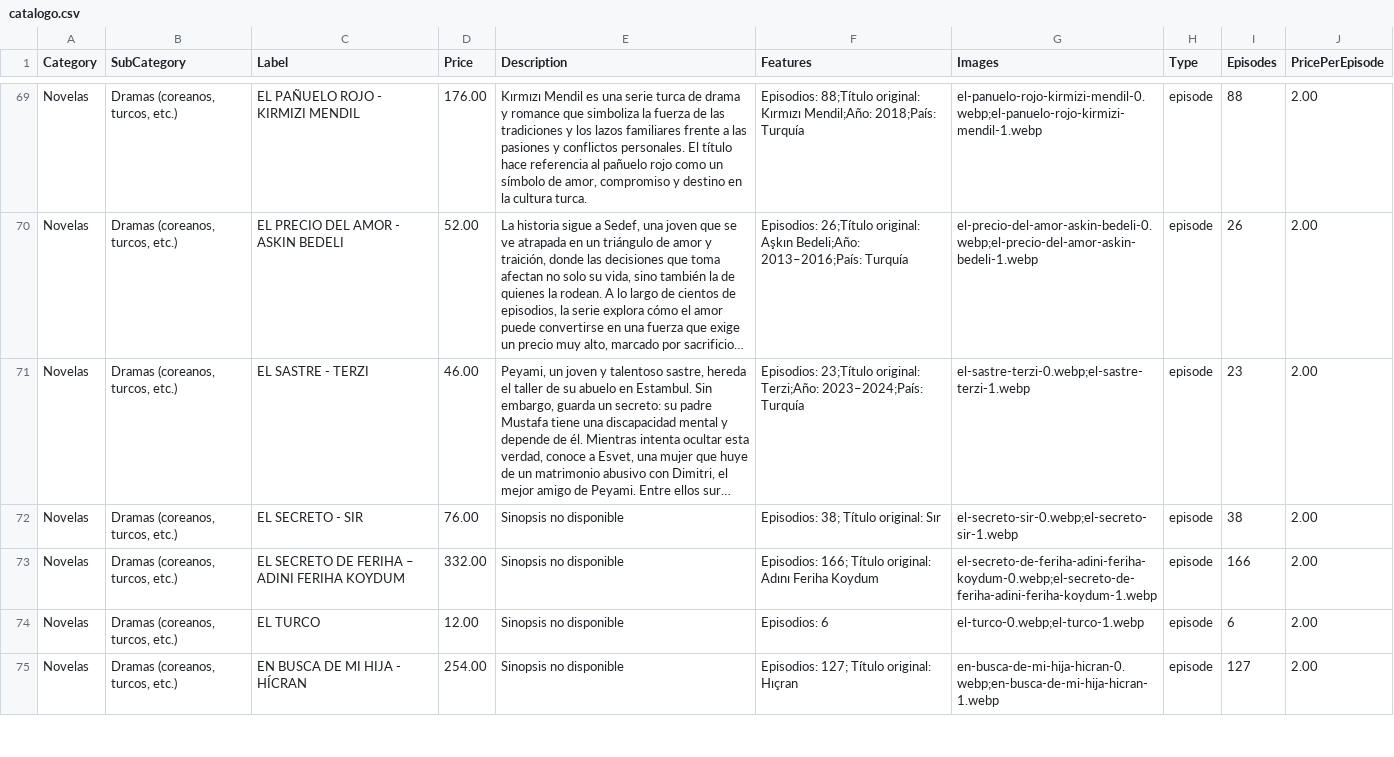
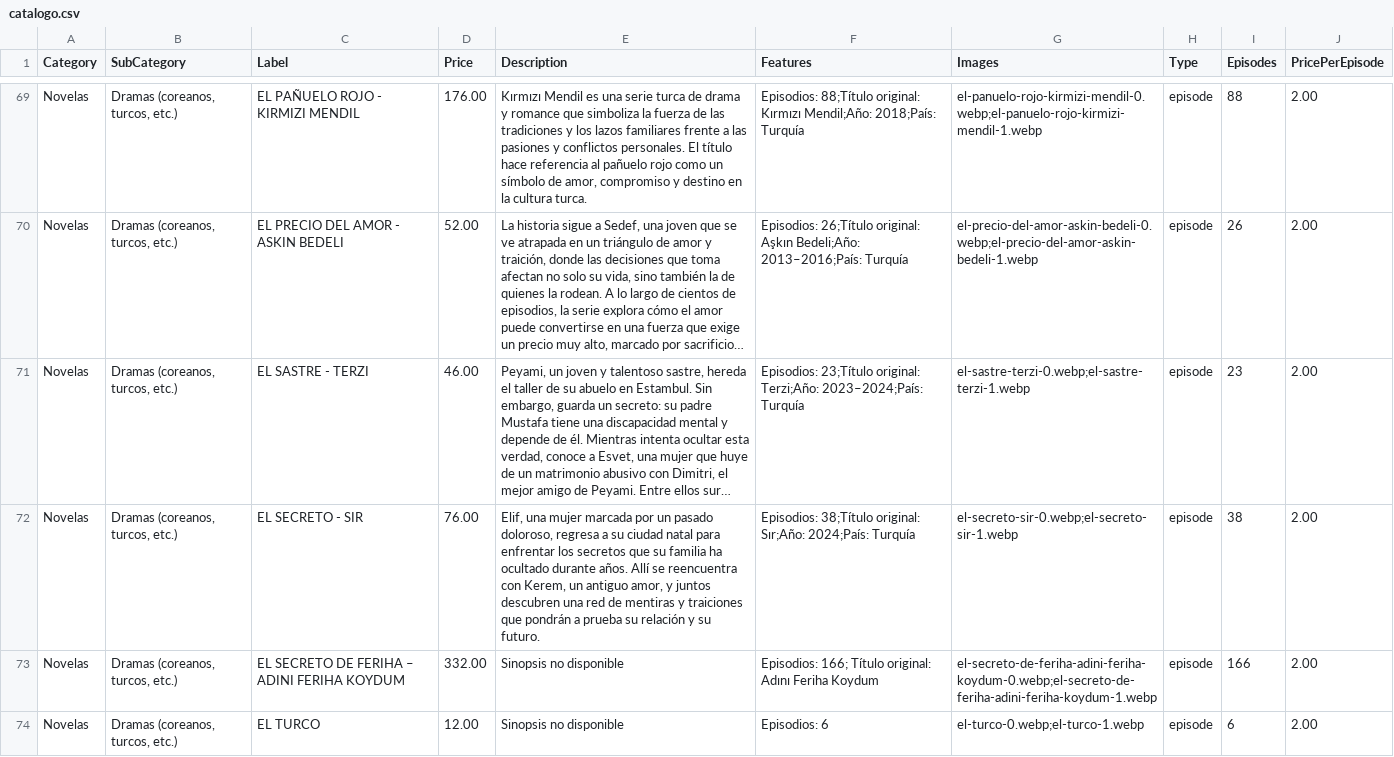
Before and after one commit to suarezangulo/MERCADO, a CSV file: data/catalogo.csv, drawn as a sheet; only a part is shown, gaps mark what is left out; the shorter side is filled out with more unchanged rows; long unchanged cells end in …; the diff names each change by its address in the sheet, - before the commit and + after, or states it on an @@ line.

Commit message:
Actualizar catálogo desde panel de administración

```diff
--- a/data/catalogo.csv
+++ b/data/catalogo.csv
-E72 (Description): Sinopsis no disponible
+E72 (Description): Elif, una mujer marcada por un pasado doloroso, regresa a su ciudad natal para enfrentar los secretos que su familia ha ocultado durante años. Allí se reencuentra con Kerem, un antiguo amor, y juntos descubren una red de mentiras y traiciones que pondrán a prueba su relación y su futuro.
-F72 (Features): Episodios: 38; Título original: Sır
+F72 (Features): Episodios: 38;Título original: Sır;Año: 2024;País: Turquía
```
